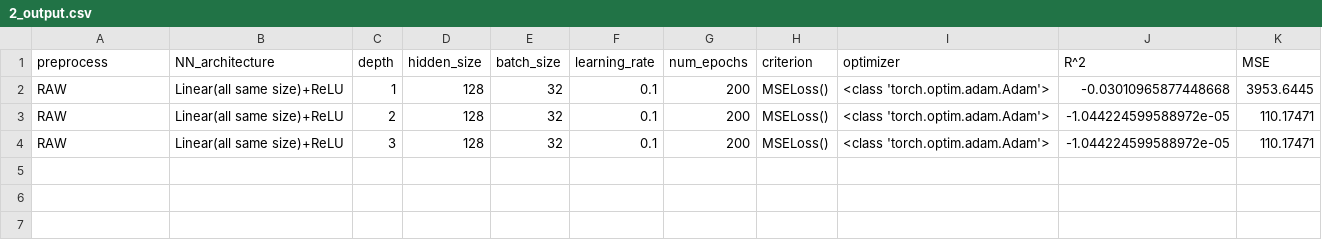
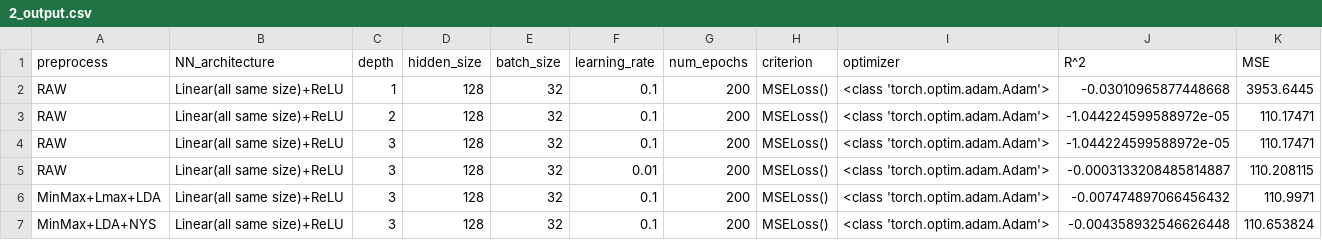
Before and after one commit to RiccardoEvangelisti/Data-Analytics-Project, a CSV file: Train_Module/2_output.csv, drawn as a sheet; the diff names each change by its address in the sheet, - before the commit and + after, or states it on an @@ line.

```diff
--- a/Train_Module/2_output.csv
+++ b/Train_Module/2_output.csv
+row 5: RAW | Linear(all same size)+ReLU | 3 | 128 | 32 | 0.01 | 200 | MSELoss() | <class 'torch.optim.adam.Adam'> | -0.0003133208485814887 | 110.208115
+row 6: MinMax+Lmax+LDA | Linear(all same size)+ReLU | 3 | 128 | 32 | 0.1 | 200 | MSELoss() | <class 'torch.optim.adam.Adam'> | -0.007474897066456432 | 110.9971
+row 7: MinMax+LDA+NYS | Linear(all same size)+ReLU | 3 | 128 | 32 | 0.1 | 200 | MSELoss() | <class 'torch.optim.adam.Adam'> | -0.004358932546626448 | 110.653824
```
Also changed, not shown: 13 other files.
